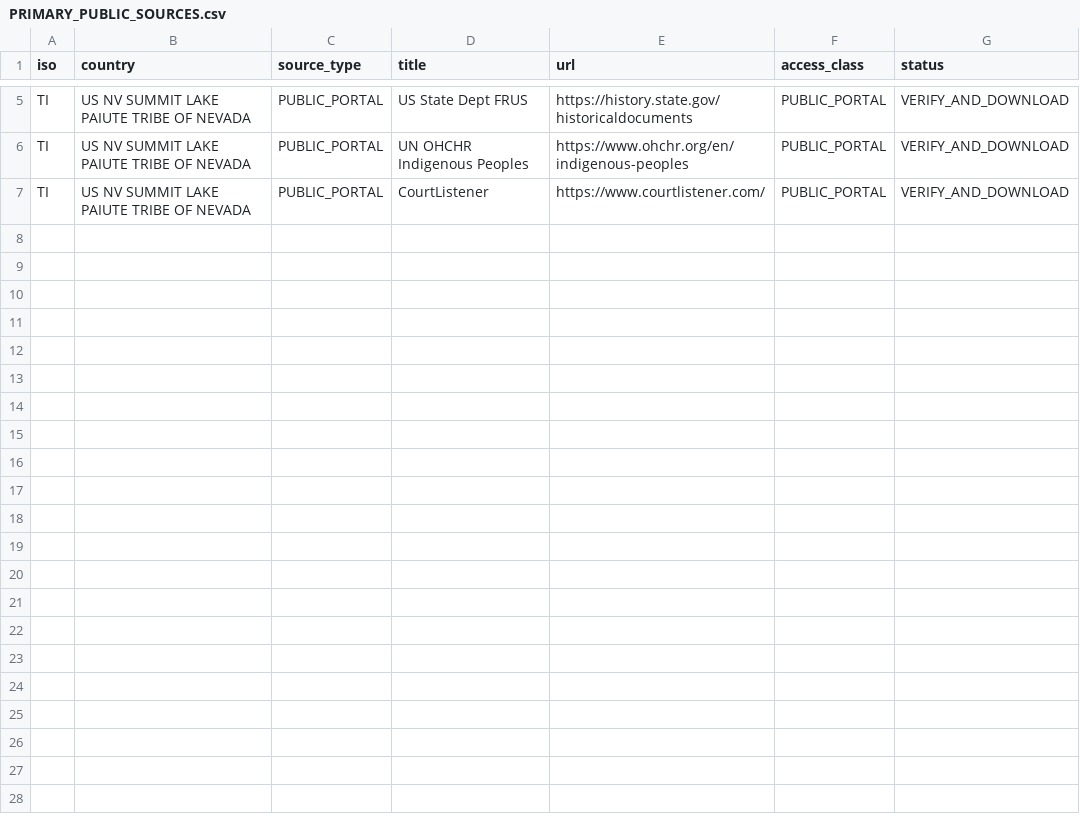
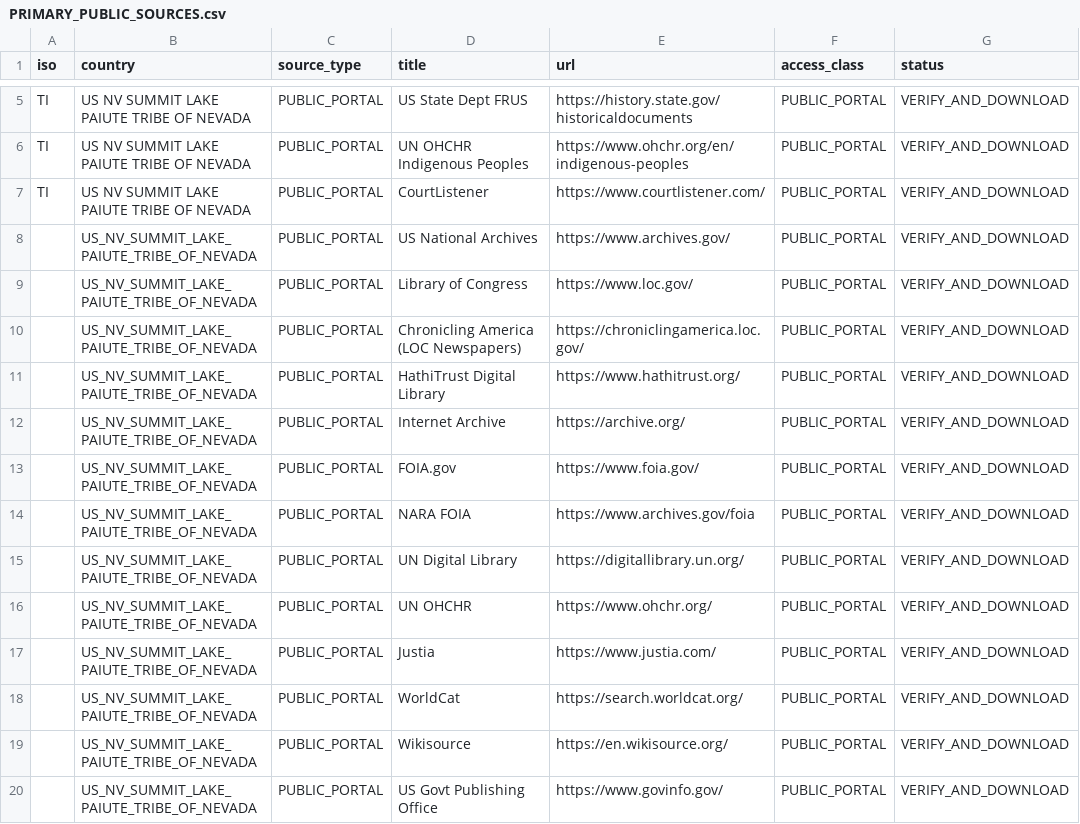
Before and after one commit to GlobalRestitutionAlliance/turtle-island-us-nv-summit-lake-paiute-tribe-of-nevada-master-litigation, a CSV file: 03_Evidentiary_Exhibits/PRIMARY_PUBLIC_SOURCES.csv, drawn as a sheet; only a part is shown, gaps mark what is left out.

Commit message:
Expand primary public source registries (Batch 2)

```diff
--- a/03_Evidentiary_Exhibits/PRIMARY_PUBLIC_SOURCES.csv
+++ b/03_Evidentiary_Exhibits/PRIMARY_PUBLIC_SOURCES.csv
@@ -7 +7,14 @@ TI,US NV SUMMIT LAKE PAIUTE TRIBE OF NEVADA,PUBLIC_PORTAL,UN OHCHR Indigenous Pe
 TI,US NV SUMMIT LAKE PAIUTE TRIBE OF NEVADA,PUBLIC_PORTAL,CourtListener,https://www.courtlistener.com/,PUBLIC_PORTAL,VERIFY_AND_DOWNLOAD
+,US_NV_SUMMIT_LAKE_PAIUTE_TRIBE_OF_NEVADA,PUBLIC_PORTAL,US National Archives,https://www.archives.gov/,PUBLIC_PORTAL,VERIFY_AND_DOWNLOAD
+,US_NV_SUMMIT_LAKE_PAIUTE_TRIBE_OF_NEVADA,PUBLIC_PORTAL,Library of Congress,https://www.loc.gov/,PUBLIC_PORTAL,VERIFY_AND_DOWNLOAD
+,US_NV_SUMMIT_LAKE_PAIUTE_TRIBE_OF_NEVADA,PUBLIC_PORTAL,Chronicling America (LOC Newspapers),https://chroniclingamerica.loc.gov/,PUBLIC_PORTAL,VERIFY_AND_DOWNLOAD
+,US_NV_SUMMIT_LAKE_PAIUTE_TRIBE_OF_NEVADA,PUBLIC_PORTAL,HathiTrust Digital Library,https://www.hathitrust.org/,PUBLIC_PORTAL,VERIFY_AND_DOWNLOAD
+,US_NV_SUMMIT_LAKE_PAIUTE_TRIBE_OF_NEVADA,PUBLIC_PORTAL,Internet Archive,https://archive.org/,PUBLIC_PORTAL,VERIFY_AND_DOWNLOAD
+,US_NV_SUMMIT_LAKE_PAIUTE_TRIBE_OF_NEVADA,PUBLIC_PORTAL,FOIA.gov,https://www.foia.gov/,PUBLIC_PORTAL,VERIFY_AND_DOWNLOAD
+,US_NV_SUMMIT_LAKE_PAIUTE_TRIBE_OF_NEVADA,PUBLIC_PORTAL,NARA FOIA,https://www.archives.gov/foia,PUBLIC_PORTAL,VERIFY_AND_DOWNLOAD
+,US_NV_SUMMIT_LAKE_PAIUTE_TRIBE_OF_NEVADA,PUBLIC_PORTAL,UN Digital Library,https://digitallibrary.un.org/,PUBLIC_PORTAL,VERIFY_AND_DOWNLOAD
+,US_NV_SUMMIT_LAKE_PAIUTE_TRIBE_OF_NEVADA,PUBLIC_PORTAL,UN OHCHR,https://www.ohchr.org/,PUBLIC_PORTAL,VERIFY_AND_DOWNLOAD
+,US_NV_SUMMIT_LAKE_PAIUTE_TRIBE_OF_NEVADA,PUBLIC_PORTAL,Justia,https://www.justia.com/,PUBLIC_PORTAL,VERIFY_AND_DOWNLOAD
+,US_NV_SUMMIT_LAKE_PAIUTE_TRIBE_OF_NEVADA,PUBLIC_PORTAL,WorldCat,https://search.worldcat.org/,PUBLIC_PORTAL,VERIFY_AND_DOWNLOAD
+,US_NV_SUMMIT_LAKE_PAIUTE_TRIBE_OF_NEVADA,PUBLIC_PORTAL,Wikisource,https://en.wikisource.org/,PUBLIC_PORTAL,VERIFY_AND_DOWNLOAD
+,US_NV_SUMMIT_LAKE_PAIUTE_TRIBE_OF_NEVADA,PUBLIC_PORTAL,US Govt Publishing Office,https://www.govinfo.gov/,PUBLIC_PORTAL,VERIFY_AND_DOWNLOAD
```
Also changed, not shown: 2 other files.
